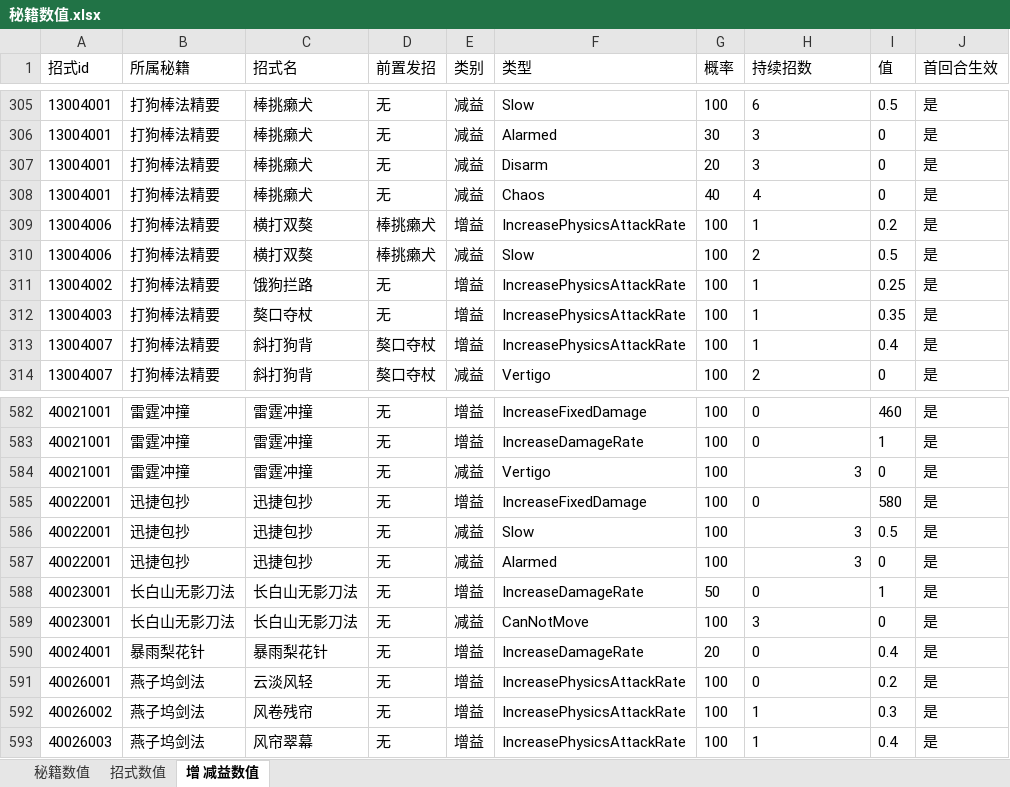
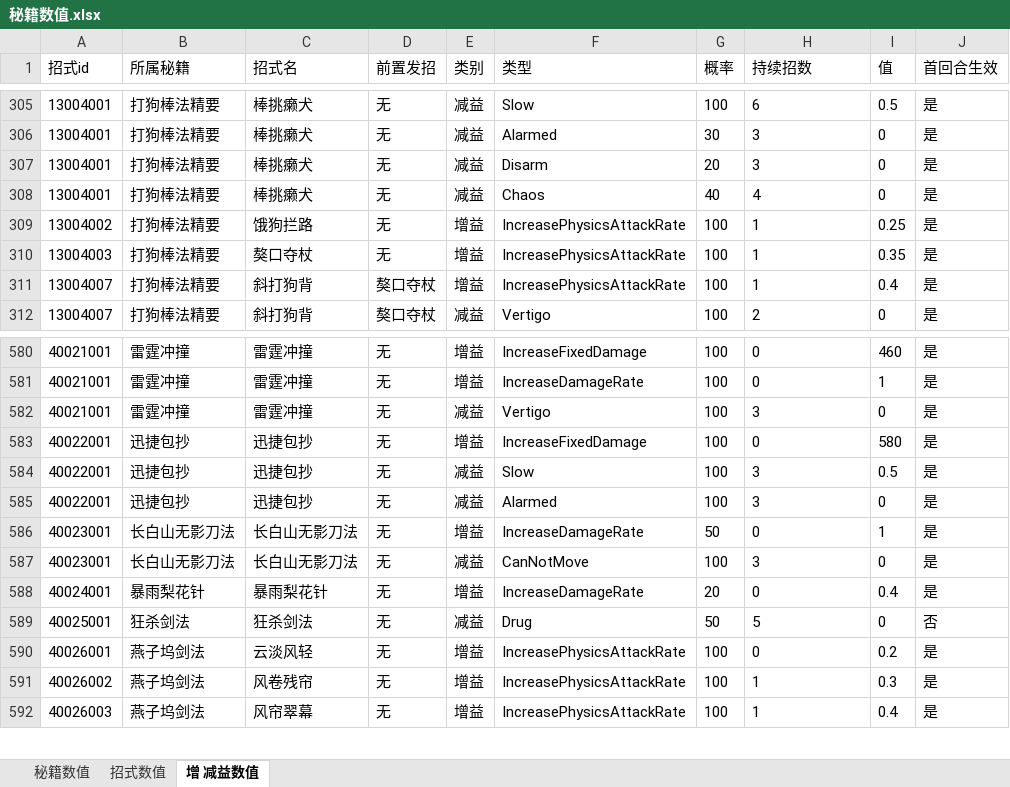
Before and after one commit to zhaoguo20002/MyWuXia, an Excel workbook: docs/秘籍数值.xlsx, sheet 增 减益数值, drawn as a sheet; only a part is shown, gaps mark what is left out; values as stored, in another font and other column widths than the file's, no borders; removed rows and columns are numbered as before the commit, all else as after; the diff names each change by its address in the sheet, - before the commit and + after, or states it on an @@ line.

```diff
--- a/docs/秘籍数值.xlsx (sheet 增 减益数值)
+++ b/docs/秘籍数值.xlsx (sheet 增 减益数值)
-row 309: 13004006 | 打狗棒法精要 | 横打双獒 | 棒挑癞犬 | 增益 | IncreasePhysicsAttackRate | 100 | 1 | 0.2 | 是
-row 310: 13004006 | 打狗棒法精要 | 横打双獒 | 棒挑癞犬 | 减益 | Slow | 100 | 2 | 0.5 | 是
-H582 alignment: right
+H582 alignment: left
-H584:H585 alignment: right
+H584:H585 alignment: left
+row 589: 40025001 | 狂杀剑法 | 狂杀剑法 | 无 | 减益 | Drug | 50 | 5 | 0 | 否
```
Also changed, not shown: sheet 招式数值, sheet 秘籍数值, docs/兵器数值.xlsx, docs/数值平衡.xlsx, 13 other files.
